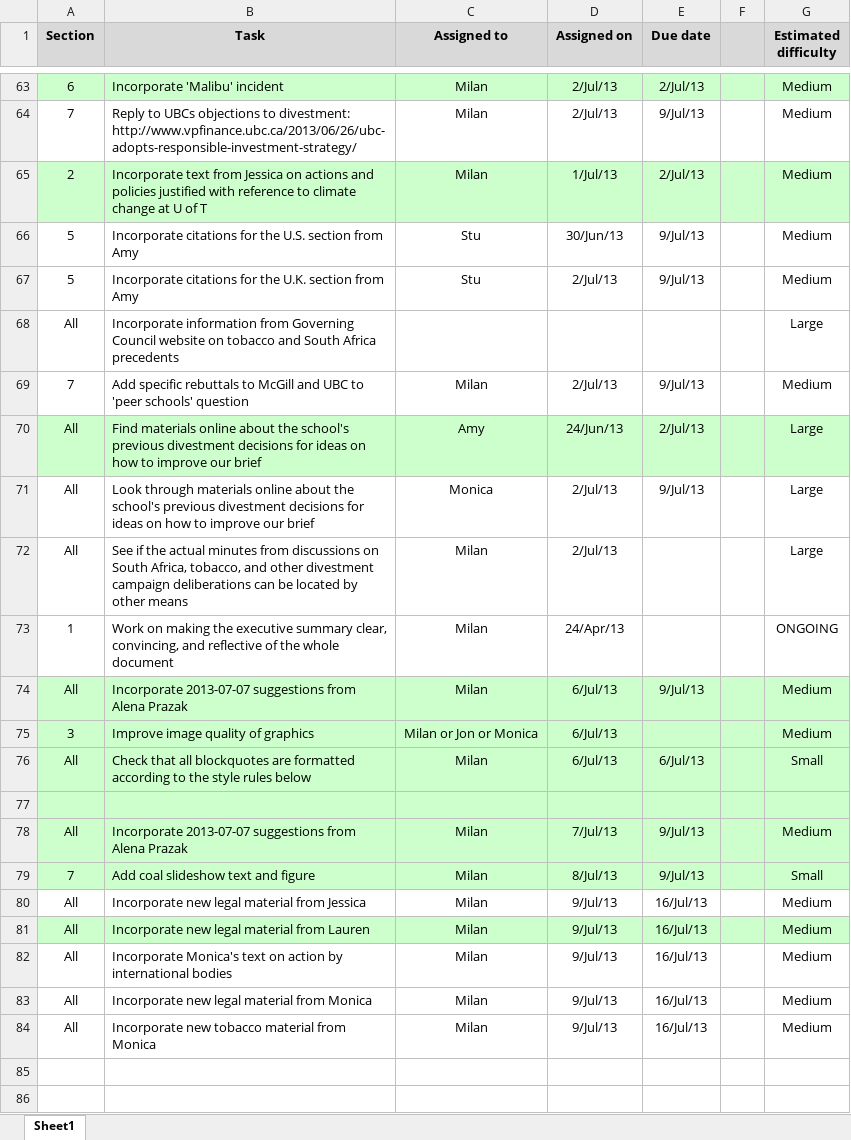
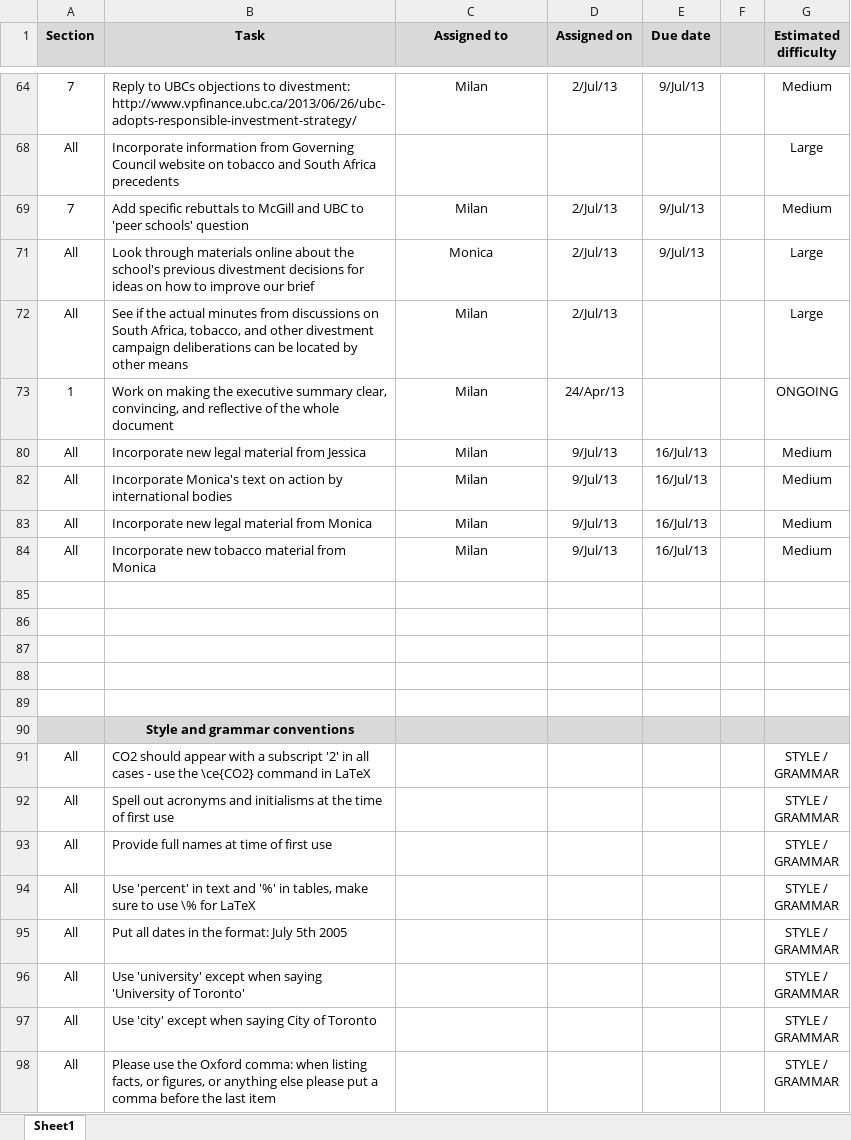
Before and after one commit to thugsb/350brief, an Excel workbook: BriefTasks 2013-07-20.xlsx, sheet Sheet1, drawn as a sheet; only a part is shown, gaps mark what is left out; the shorter side is filled out with more unchanged rows; values as stored, in another font and other column widths than the file's, no borders; the diff covers the shown part only; the diff names each change by its address in the sheet, - before the commit and + after, or states it on an @@ line.

Commit message:
hide completed tasks

```diff
--- a/BriefTasks 2013-07-20.xlsx (sheet Sheet1)
+++ b/BriefTasks 2013-07-20.xlsx (sheet Sheet1)
@@ row 63 hidden: 6 | Incorporate 'Malibu' incident | Milan | 2/Jul/13 | 2/Jul/13 |  | Medium @@
@@ row 65 hidden: 2 | Incorporate text from Jessica on actions and policies justified with reference to climate change at U of T | Milan | 1/Jul/13 | 2/Jul/13 |  | Medium @@
@@ row 66 hidden: 5 | Incorporate citations for the U.S. section from Amy | Stu | 30/Jun/13 | 9/Jul/13 |  | Medium @@
@@ row 67 hidden: 5 | Incorporate citations for the U.K. section from Amy | Stu | 2/Jul/13 | 9/Jul/13 |  | Medium @@
@@ row 70 hidden: All | Find materials online about the school's previous divestment decisions for ideas on how to improve our brief | Amy | 24/Jun/13 | 2/Jul/13 |  | Large @@
@@ row 74 hidden: All | Incorporate 2013-07-07 suggestions from Alena Prazak | Milan | 6/Jul/13 | 9/Jul/13 |  | Medium @@
@@ row 75 hidden: 3 | Improve image quality of graphics | Milan or Jon or Monica | 6/Jul/13 |  |  | Medium @@
@@ row 76 hidden: All | Check that all blockquotes are formatted according to the style rules below | Milan | 6/Jul/13 | 6/Jul/13 |  | Small @@
-row 77: (empty)
@@ row 78 hidden: All | Incorporate 2013-07-07 suggestions from Alena Prazak | Milan | 7/Jul/13 | 9/Jul/13 |  | Medium @@
@@ row 79 hidden: 7 | Add coal slideshow text and figure | Milan | 8/Jul/13 | 9/Jul/13 |  | Small @@
@@ row 81 hidden: All | Incorporate new legal material from Lauren | Milan | 9/Jul/13 | 16/Jul/13 |  | Medium @@
```
Also changed, not shown: 50 hidden or unhidden rows and 3 edited cells elsewhere in this sheet.
